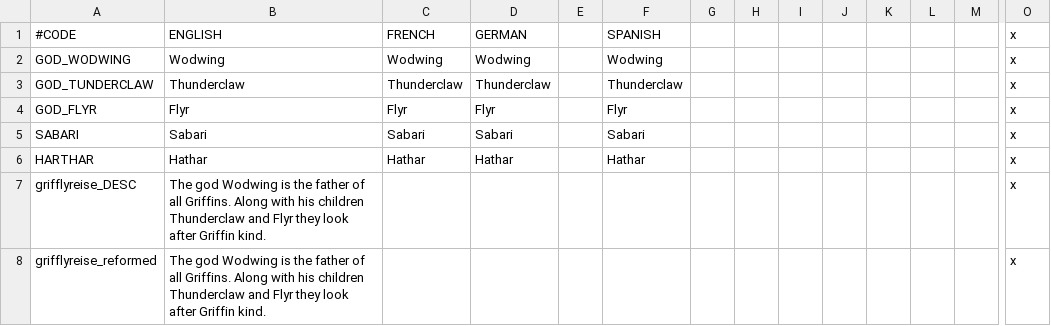
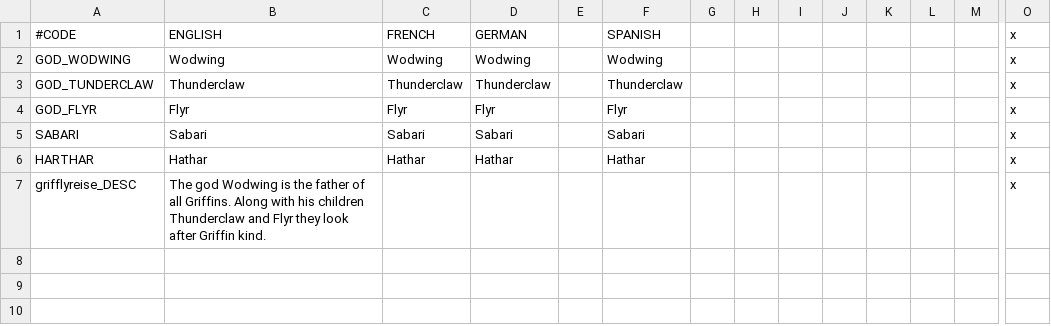
Before and after one commit to mrguymiah/my-little-crusader-pony, a CSV file: MLCP/localisation/GriffinLocalisation.csv, drawn as a sheet; only a part is shown, gaps mark what is left out; rows hold the shown columns only; the diff names each change by its address in the sheet, - before the commit and + after, or states it on an @@ line.

```diff
--- a/MLCP/localisation/GriffinLocalisation.csv
+++ b/MLCP/localisation/GriffinLocalisation.csv
-row 8: grifflyreise_reformed | The god Wodwing is the father of all Griffins. Along with his children Thunderclaw and Flyr they look after Griffin kind. |  |  |  |  |  |  |  |  |  |  |  | x
```
Also changed, not shown: MLCP/localisation/Religions.csv, 36 other files.
